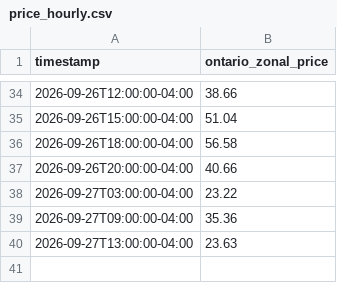
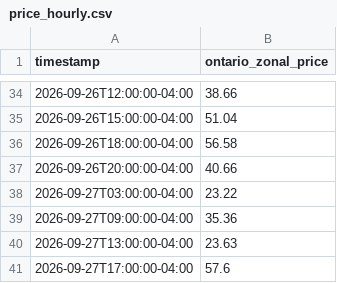
Before and after one commit to hrsslm/IESOMeteo, a CSV file: data/processed/price_hourly.csv, drawn as a sheet; only a part is shown, gaps mark what is left out.

```diff
--- a/data/processed/price_hourly.csv
+++ b/data/processed/price_hourly.csv
@@ -40 +40,2 @@ timestamp,ontario_zonal_price
 2026-09-27T13:00:00-04:00,23.63
+2026-09-27T17:00:00-04:00,57.6
```
Also changed, not shown: 6 other files.
